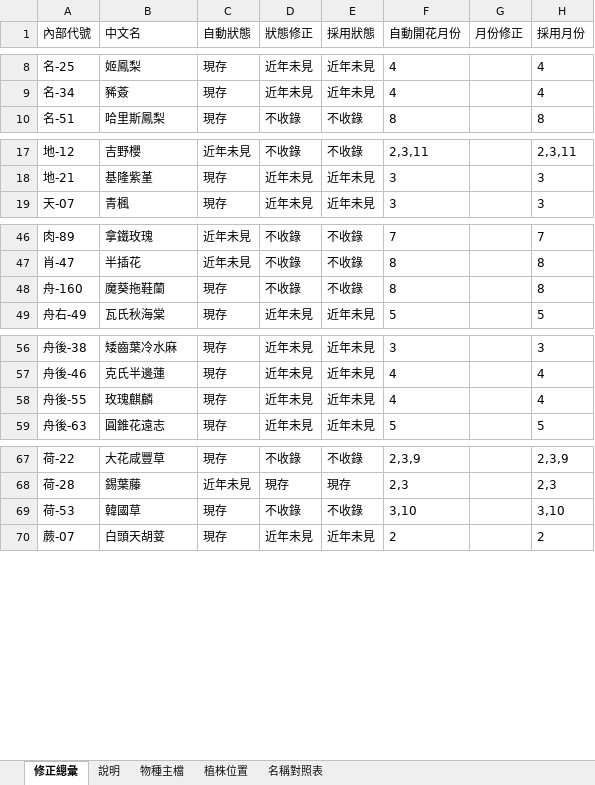
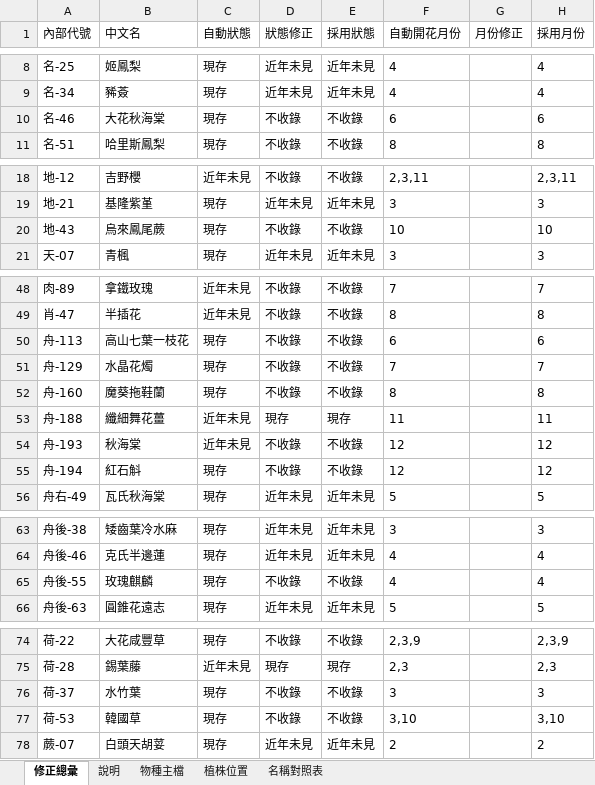
Before and after one commit to yoserchen/smallflower-web, an Excel workbook: tools/data/主檔.xlsx, sheet 修正總彙, drawn as a sheet; only a part is shown, gaps mark what is left out; values as stored, in another font and other column widths than the file's, no borders; charts and pictures not drawn; addresses are those after the commit; the diff names each change by its address in the sheet, - before the commit and + after, or states it on an @@ line.

```diff
--- a/tools/data/主檔.xlsx (sheet 修正總彙)
+++ b/tools/data/主檔.xlsx (sheet 修正總彙)
+row 10: 名-46 | 大花秋海棠 | 現存 | 不收錄 | 不收錄 | 6 |  | 6
+row 20: 地-43 | 烏來鳳尾蕨 | 現存 | 不收錄 | 不收錄 | 10 |  | 10
+row 50: 舟-113 | 高山七葉一枝花 | 現存 | 不收錄 | 不收錄 | 6 |  | 6
+row 51: 舟-129 | 水晶花燭 | 現存 | 不收錄 | 不收錄 | 7 |  | 7
+row 53: 舟-188 | 纖細舞花薑 | 近年未見 | 現存 | 現存 | 11 |  | 11
+row 54: 舟-193 | 秋海棠 | 近年未見 | 不收錄 | 不收錄 | 12 |  | 12
+row 55: 舟-194 | 紅石斛 | 現存 | 不收錄 | 不收錄 | 12 |  | 12
-D65 (狀態修正): 近年未見
+D65 (狀態修正): 不收錄
-E65 (採用狀態): 近年未見
+E65 (採用狀態): 不收錄
+row 76: 荷-37 | 水竹葉 | 現存 | 不收錄 | 不收錄 | 3 |  | 3
```
Also changed, not shown: sheet 物種主檔, sheet 植株位置, 3 other files.
